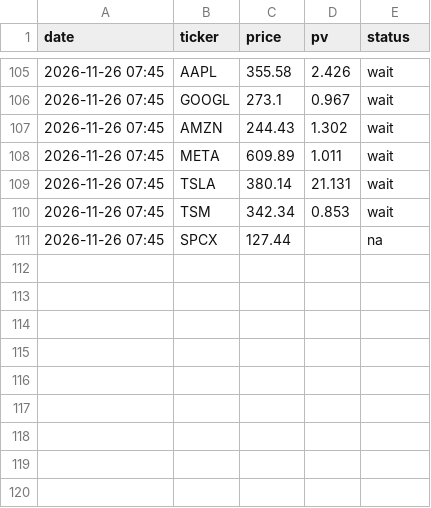
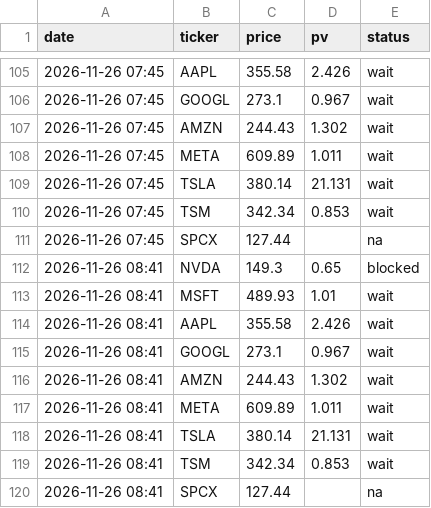
Before and after one commit to EakNaruethep/Investing, a CSV file: data/price_history.csv, drawn as a sheet; only a part is shown, gaps mark what is left out; the diff names each change by its address in the sheet, - before the commit and + after, or states it on an @@ line.

```diff
--- a/data/price_history.csv
+++ b/data/price_history.csv
+row 112: 2026-11-26 08:41 | NVDA | 149.3 | 0.65 | blocked
+row 113: 2026-11-26 08:41 | MSFT | 489.93 | 1.01 | wait
+row 114: 2026-11-26 08:41 | AAPL | 355.58 | 2.426 | wait
+row 115: 2026-11-26 08:41 | GOOGL | 273.1 | 0.967 | wait
+row 116: 2026-11-26 08:41 | AMZN | 244.43 | 1.302 | wait
+row 117: 2026-11-26 08:41 | META | 609.89 | 1.011 | wait
+row 118: 2026-11-26 08:41 | TSLA | 380.14 | 21.131 | wait
+row 119: 2026-11-26 08:41 | TSM | 342.34 | 0.853 | wait
+row 120: 2026-11-26 08:41 | SPCX | 127.44 |  | na
```
Also changed, not shown: 1 other file.
